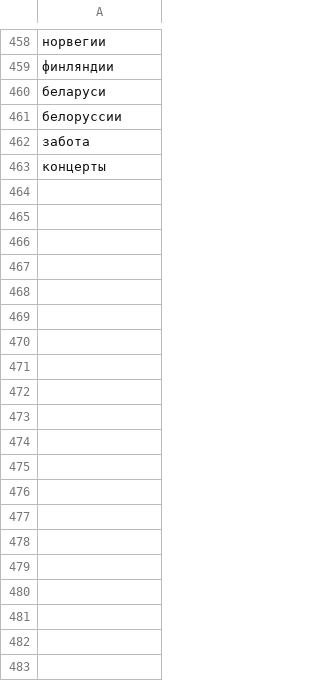
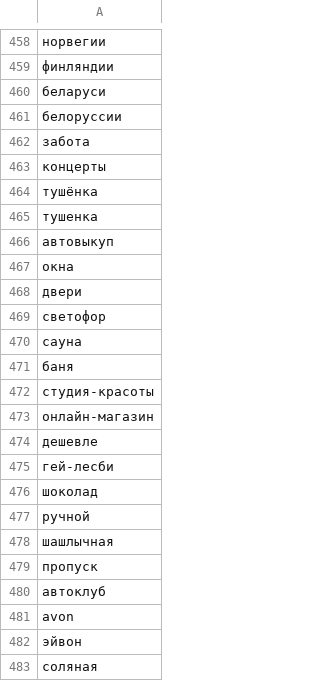
Before and after one commit to lika1kapustina/python_lists_russian_specific, a CSV file: stopwords_for_group.csv, drawn as a sheet; only a part is shown, gaps mark what is left out; the diff covers the shown part only; the diff names each change by its address in the sheet, - before the commit and + after, or states it on an @@ line.

Commit message:
Add files via upload

```diff
--- a/stopwords_for_group.csv
+++ b/stopwords_for_group.csv
+row 464: тушёнка
+row 465: тушенка
+row 466: автовыкуп
+row 467: окна
+row 468: двери
+row 469: светофор
+row 470: сауна
+row 471: баня
+row 472: студия-красоты
+row 473: онлайн-магазин
+row 474: дешевле
+row 475: гей-лесби
+row 476: шоколад
+row 477: ручной
+row 478: шашлычная
+row 479: пропуск
+row 480: автоклуб
+row 481: avon
+row 482: эйвон
+row 483: соляная
```
Also changed, not shown: 120 added rows elsewhere in this file.
